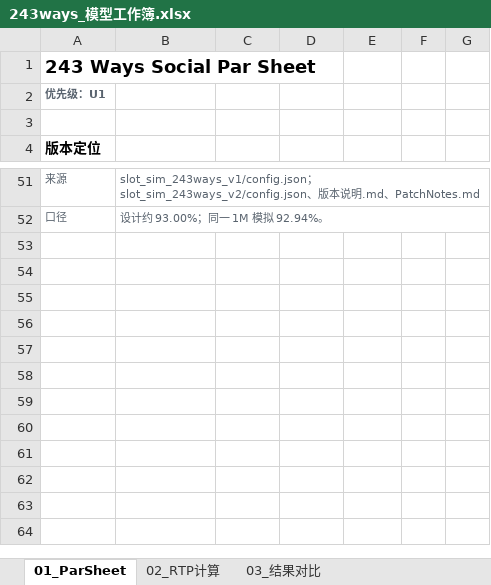
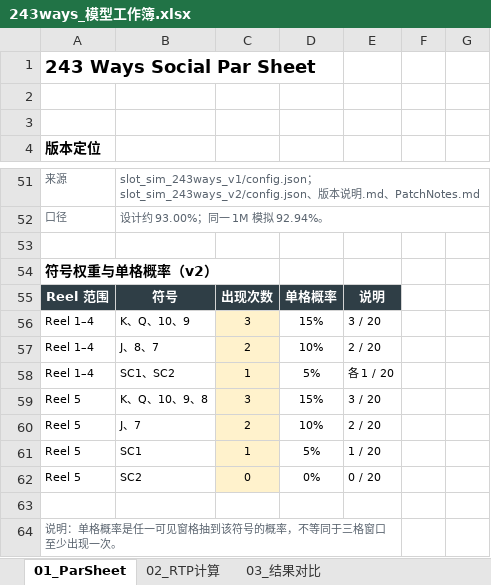
Before and after one commit to xufushen521/social-slots-243ways, an Excel workbook: docs/243ways_模型工作簿.xlsx, sheet 01_ParSheet, drawn as a sheet; only a part is shown, gaps mark what is left out; values as stored, in another font and other column widths than the file's, no borders; table styles not drawn; the diff names each change by its address in the sheet, - before the commit and + after, or states it on an @@ line.

```diff
--- a/docs/243ways_模型工作簿.xlsx (sheet 01_ParSheet)
+++ b/docs/243ways_模型工作簿.xlsx (sheet 01_ParSheet)
-A2: 优先级：U1
+A2: (empty)
+row 53: (empty)
+row 54: 符号权重与单格概率（v2）
+row 55: Reel 范围 | 符号 | 出现次数 | 单格概率 | 说明
+row 56: Reel 1–4 | K、Q、10、9 | 3 | 15% | 3 / 20
+row 57: Reel 1–4 | J、8、7 | 2 | 10% | 2 / 20
+row 58: Reel 1–4 | SC1、SC2 | 1 | 5% | 各 1 / 20
+row 59: Reel 5 | K、Q、10、9、8 | 3 | 15% | 3 / 20
+row 60: Reel 5 | J、7 | 2 | 10% | 2 / 20
+row 61: Reel 5 | SC1 | 1 | 5% | 1 / 20
+row 62: Reel 5 | SC2 | 0 | 0% | 0 / 20
+row 63: (empty)
+row 64: 说明：单格概率是任一可见窗格抽到该符号的概率，不等同于三格窗口至少出现一次。
```
Also changed, not shown: 4 other files.
